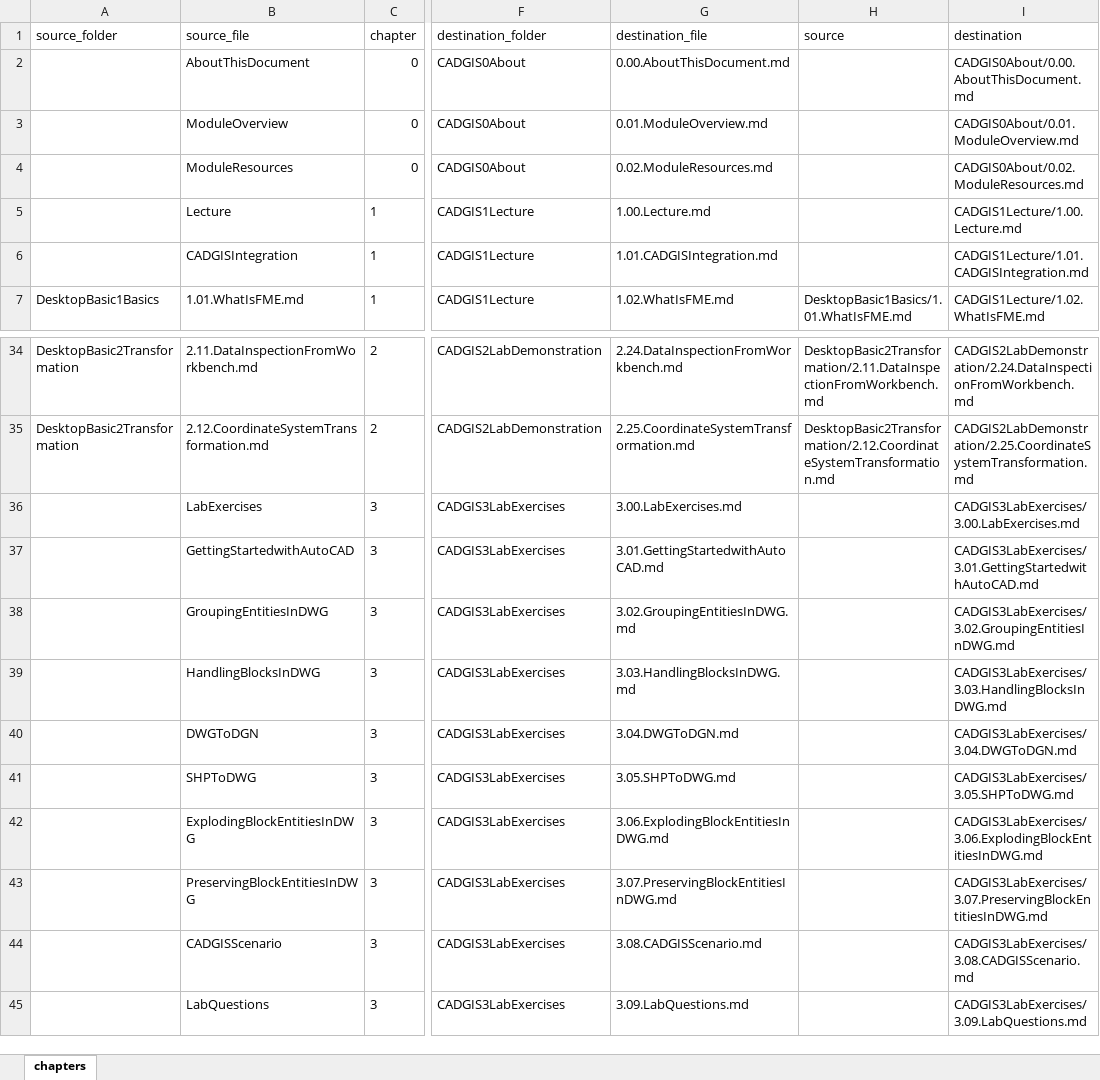
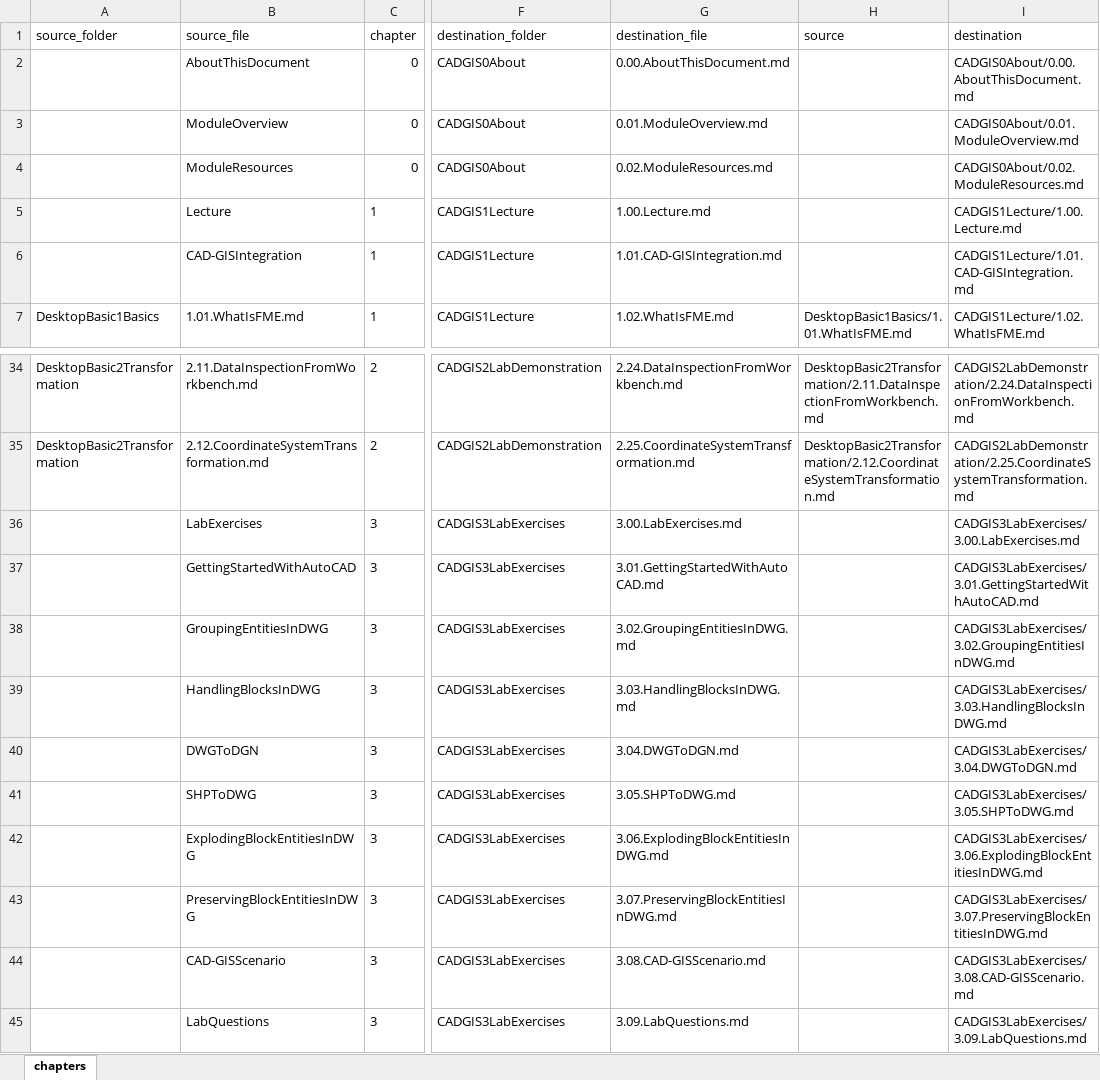
Before and after one commit to samuel-walker/fme-desktop-gis-and-cad-integration, an Excel workbook: chapters.xlsx, sheet chapters, drawn as a sheet; only a part is shown, gaps mark what is left out; values as stored, in another font and other column widths than the file's, no borders; the diff names each change by its address in the sheet, - before the commit and + after, or states it on an @@ line.

```diff
--- a/chapters.xlsx (sheet chapters)
+++ b/chapters.xlsx (sheet chapters)
-B6 (source_file): CADGISIntegration
+B6 (source_file): CAD-GISIntegration
-G6 (destination_file): 1.01.CADGISIntegration.md
+G6 (destination_file): 1.01.CAD-GISIntegration.md
-I6 (destination): CADGIS1Lecture/1.01.CADGISIntegration.md
+I6 (destination): CADGIS1Lecture/1.01.CAD-GISIntegration.md
-B37 (source_file): GettingStartedwithAutoCAD
+B37 (source_file): GettingStartedWithAutoCAD
-G37 (destination_file): 3.01.GettingStartedwithAutoCAD.md
+G37 (destination_file): 3.01.GettingStartedWithAutoCAD.md
-I37 (destination): CADGIS3LabExercises/3.01.GettingStartedwithAutoCAD.md
+I37 (destination): CADGIS3LabExercises/3.01.GettingStartedWithAutoCAD.md
-B44 (source_file): CADGISScenario
+B44 (source_file): CAD-GISScenario
-G44 (destination_file): 3.08.CADGISScenario.md
+G44 (destination_file): 3.08.CAD-GISScenario.md
-I44 (destination): CADGIS3LabExercises/3.08.CADGISScenario.md
+I44 (destination): CADGIS3LabExercises/3.08.CAD-GISScenario.md
```
Also changed, not shown: 2 other files.
